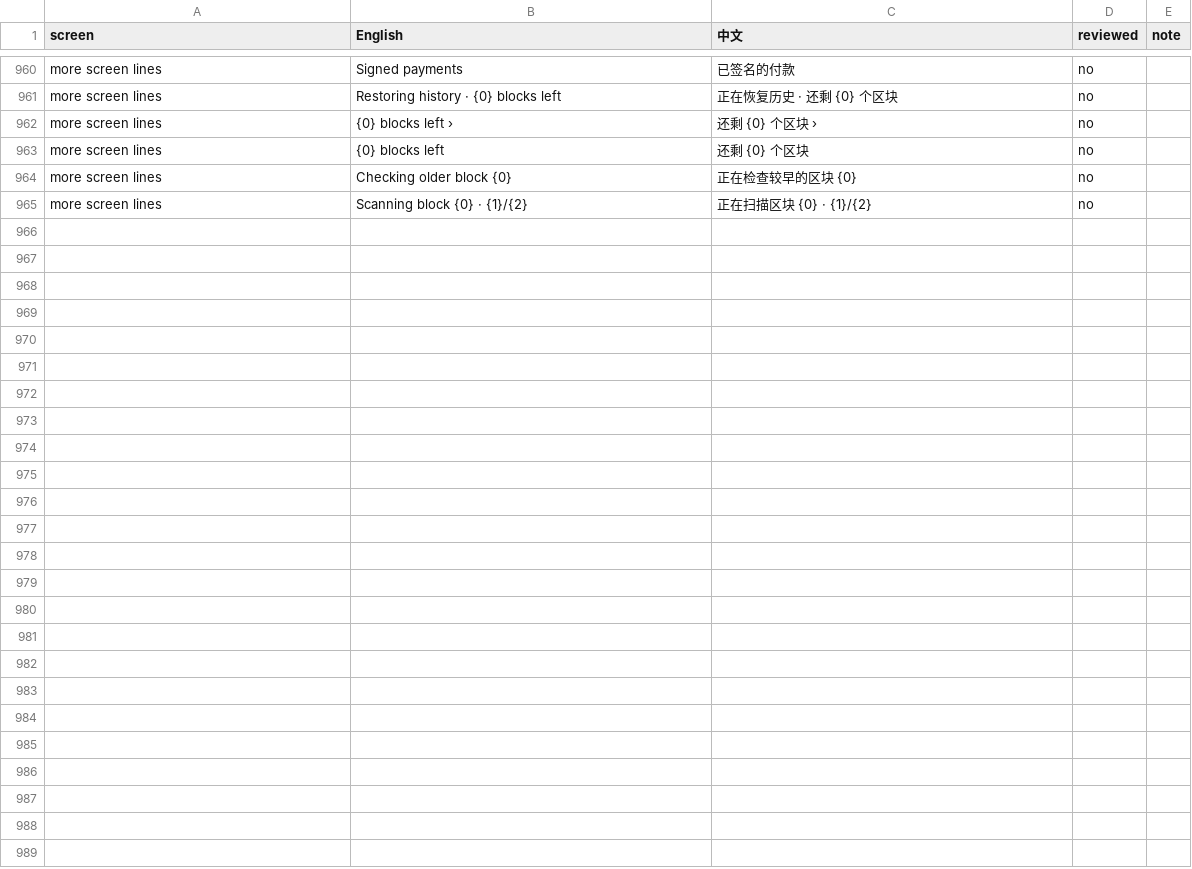
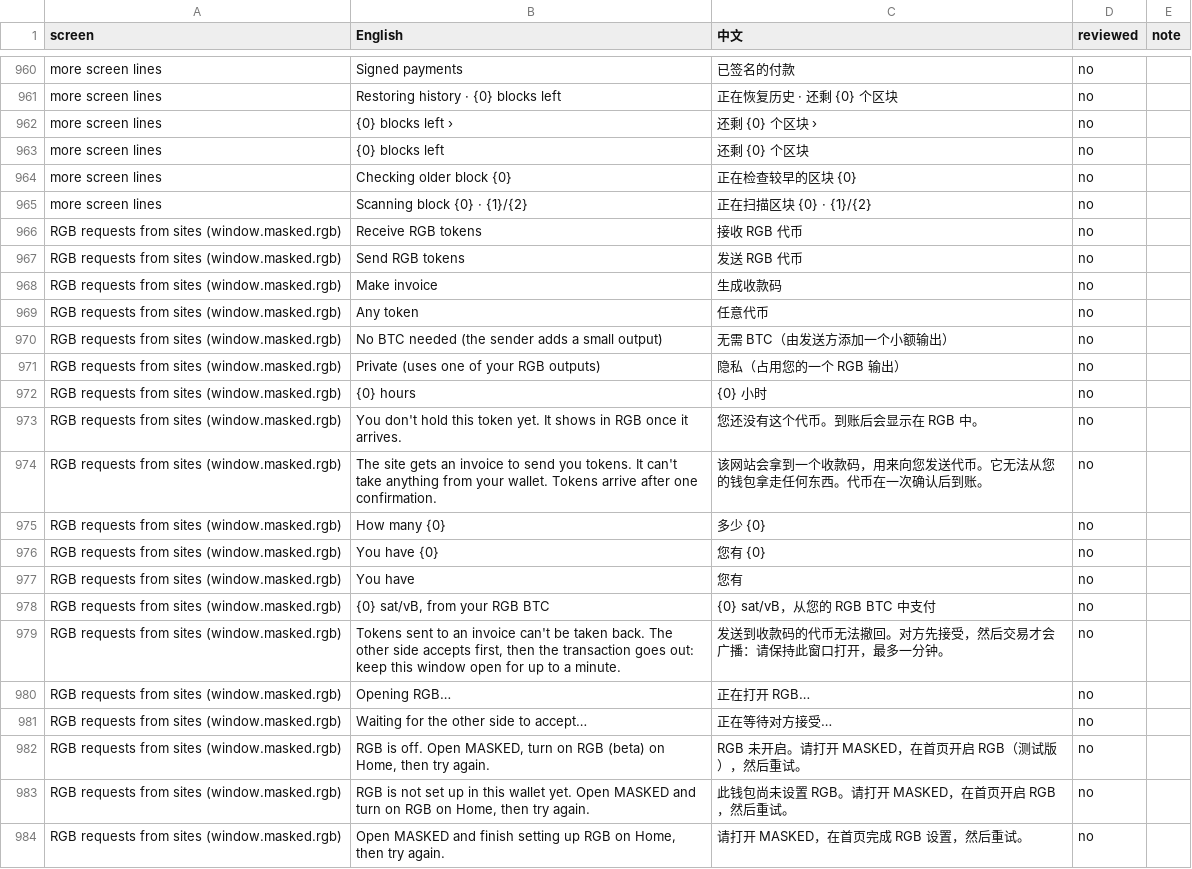
Before and after one commit to buildOrDie/masked-wallet, a CSV file: docs/i18n/zh-CN.csv, drawn as a sheet; only a part is shown, gaps mark what is left out; the diff covers the shown part only; the diff names each change by its address in the sheet, - before the commit and + after, or states it on an @@ line.

Commit message:
2.24.0: RGB for websites (window.masked.rgb.requestInvoice / payInvoice)
A site can ask for an RGB invoice or ask MASKED to pay one, using the
wallet's own RGB account. Both open an approval screen (English and
Chinese) that shows the token, amount, network, transfer server and fee.
Mainnet invoices are handed out only once they are in a backup. Sends
wait up to a minute for the receiver to accept and broadcast.

```diff
--- a/docs/i18n/zh-CN.csv
+++ b/docs/i18n/zh-CN.csv
+row 966: RGB requests from sites (window.masked.rgb) | Receive RGB tokens | 接收 RGB 代币 | no
+row 967: RGB requests from sites (window.masked.rgb) | Send RGB tokens | 发送 RGB 代币 | no
+row 968: RGB requests from sites (window.masked.rgb) | Make invoice | 生成收款码 | no
+row 969: RGB requests from sites (window.masked.rgb) | Any token | 任意代币 | no
+row 970: RGB requests from sites (window.masked.rgb) | No BTC needed (the sender adds a small output) | 无需 BTC（由发送方添加一个小额输出） | no
+row 971: RGB requests from sites (window.masked.rgb) | Private (uses one of your RGB outputs) | 隐私（占用您的一个 RGB 输出） | no
+row 972: RGB requests from sites (window.masked.rgb) | {0} hours | {0} 小时 | no
+row 973: RGB requests from sites (window.masked.rgb) | You don't hold this token yet. It shows in RGB once it arrives. | 您还没有这个代币。到账后会显示在 RGB 中。 | no
+row 974: RGB requests from sites (window.masked.rgb) | The site gets an invoice to send you tokens. It can't take anything from your wallet. Tokens arrive after one confirmation. | 该网站会拿到一个收款码，用来向您发送代币。它无法从您的钱包拿走任何东西。代币在一次确认后到账。 | no
+row 975: RGB requests from sites (window.masked.rgb) | How many {0} | 多少 {0} | no
+row 976: RGB requests from sites (window.masked.rgb) | You have {0} | 您有 {0} | no
+row 977: RGB requests from sites (window.masked.rgb) | You have | 您有 | no
+row 978: RGB requests from sites (window.masked.rgb) | {0} sat/vB, from your RGB BTC | {0} sat/vB，从您的 RGB BTC 中支付 | no
+row 979: RGB requests from sites (window.masked.rgb) | Tokens sent to an invoice can't be taken back. The other side accepts first, then the transaction goes out: keep this window open for up to a minute. | 发送到收款码的代币无法撤回。对方先接受，然后交易才会广播：请保持此窗口打开，最多一分钟。 | no
+row 980: RGB requests from sites (window.masked.rgb) | Opening RGB… | 正在打开 RGB… | no
+row 981: RGB requests from sites (window.masked.rgb) | Waiting for the other side to accept… | 正在等待对方接受… | no
+row 982: RGB requests from sites (window.masked.rgb) | RGB is off. Open MASKED, turn on RGB (beta) on Home, then try again. | RGB 未开启。请打开 MASKED，在首页开启 RGB（测试版），然后重试。 | no
+row 983: RGB requests from sites (window.masked.rgb) | RGB is not set up in this wallet yet. Open MASKED and turn on RGB on Home, then try again. | 此钱包尚未设置 RGB。请打开 MASKED，在首页开启 RGB，然后重试。 | no
+row 984: RGB requests from sites (window.masked.rgb) | Open MASKED and finish setting up RGB on Home, then try again. | 请打开 MASKED，在首页完成 RGB 设置，然后重试。 | no
```
Also changed, not shown: 13 added rows elsewhere in this file, 15 other files.
